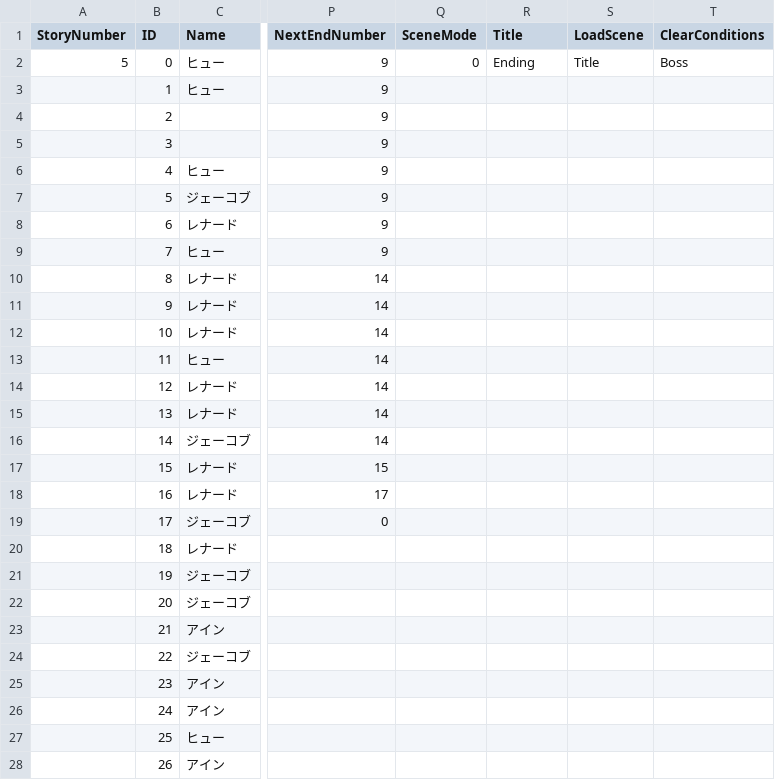
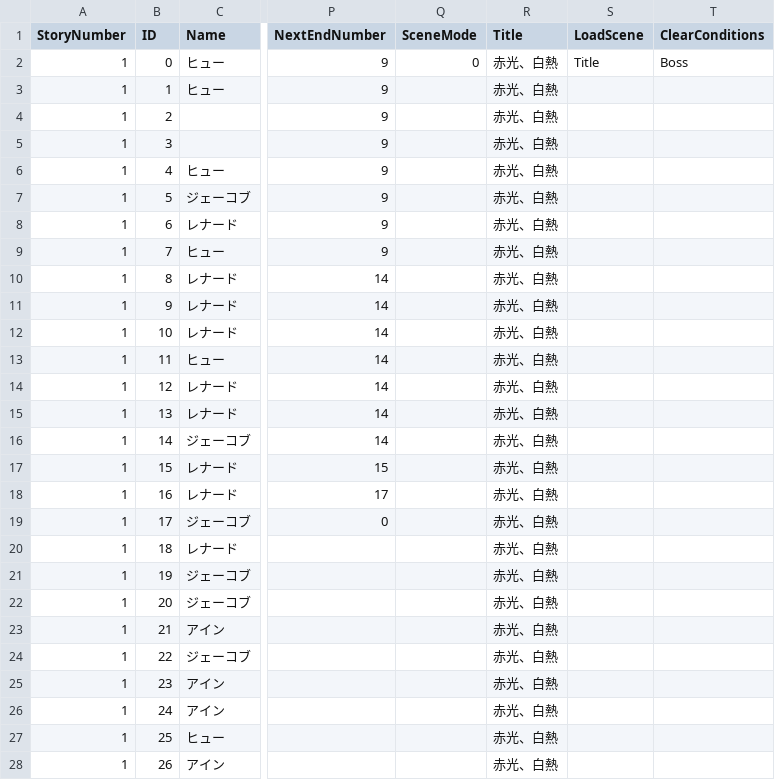
Before and after one commit to TaigaMizunuma/FreewheelExciter, a CSV file: Assets/Saito/Resources/CSV/StorySentenceData/Ending.csv, drawn as a sheet; only a part is shown, gaps mark what is left out; the diff covers the shown part only; the diff names each change by its address in the sheet, - before the commit and + after, or states it on an @@ line.

```diff
--- a/Assets/Saito/Resources/CSV/StorySentenceData/Ending.csv
+++ b/Assets/Saito/Resources/CSV/StorySentenceData/Ending.csv
-A2 (StoryNumber): 5
+A2 (StoryNumber): 1
-R2 (Title): Ending
+R2 (Title): 赤光、白熱
-A3:A28 (StoryNumber): (empty)
+A3:A28 (StoryNumber): 1
-R3:R28 (Title): (empty)
+R3:R28 (Title): 赤光、白熱
```
Also changed, not shown: 18 edited cells elsewhere in this file, Assets/Saito/Resources/CSV/StorySentenceData/Battle3.csv, Assets/Saito/Resources/CSV/StorySentenceData/Battle5.csv, 20 other files.
